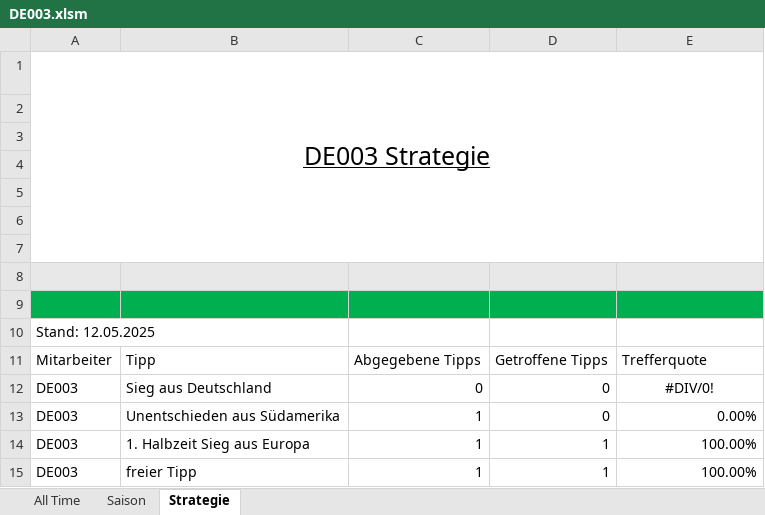
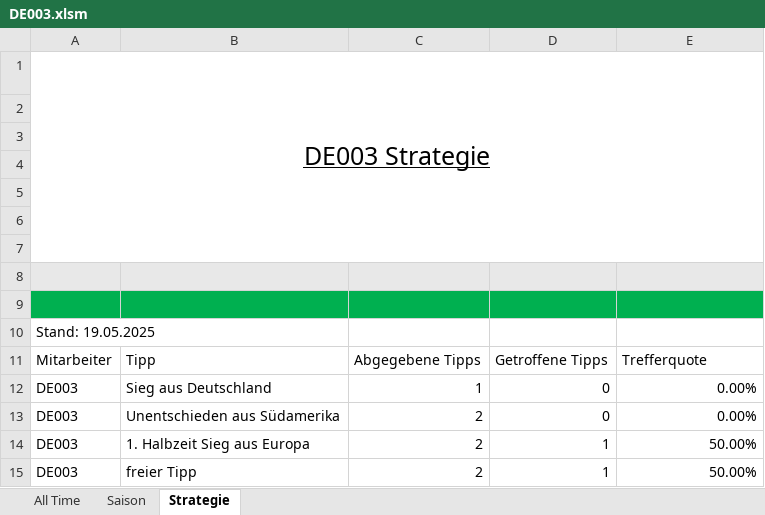
Before and after one commit to GreenRocketOfficial/green.rocket.com, an Excel workbook: DE003.xlsm, sheet Strategie, drawn as a sheet; values as stored, in another font and other column widths than the file's, no borders; charts and pictures and table styles not drawn; the diff names each change by its address in the sheet, - before the commit and + after, or states it on an @@ line.

```diff
--- a/DE003.xlsm (sheet Strategie)
+++ b/DE003.xlsm (sheet Strategie)
-A10: Stand: 12.05.2025
+A10: Stand: 19.05.2025
-C12: 0
+C12: 1
-E12: #DIV/0!
+E12: 0.00%
-E12 alignment: center
+E12 alignment: right
-C13:C15: 1
+C13:C15: 2
-E14:E15: 100.00%
+E14:E15: 50.00%
```
Also changed, not shown: sheet All Time, sheet Saison, DE-DIV01.xlsm, DE007.xlsm, 12 other files.
